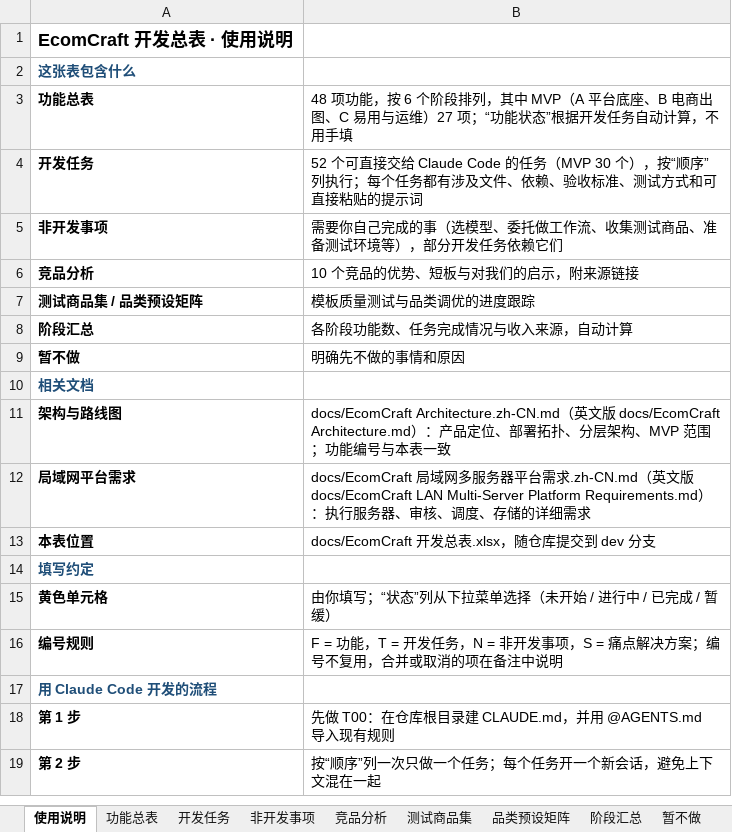
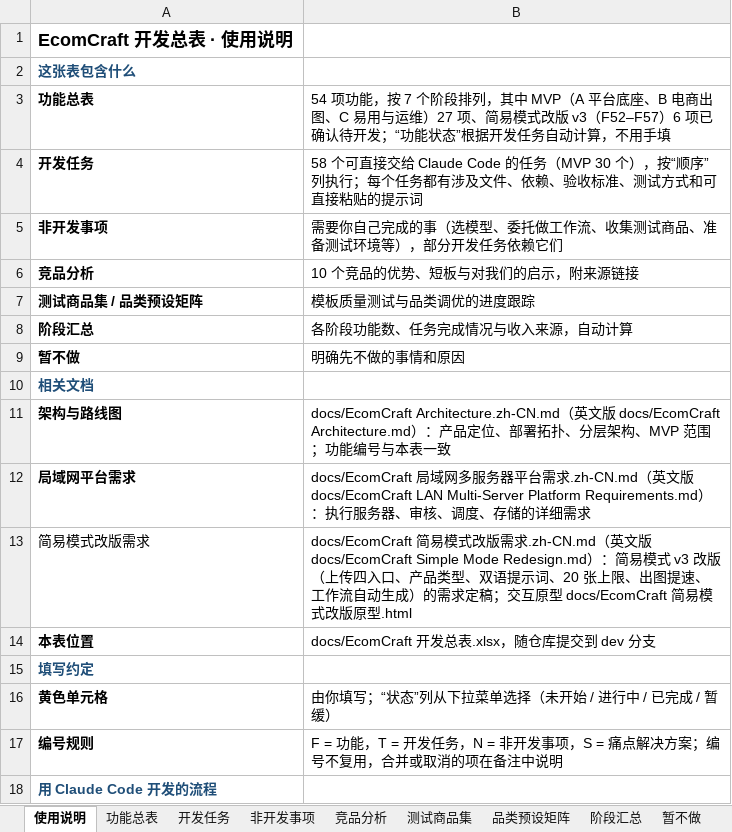
Before and after one commit to Accroid/EcomCraft, an Excel workbook: docs/EcomCraft 开发总表.xlsx, sheet 使用说明, drawn as a sheet; only a part is shown; the shorter side is filled out with more unchanged rows; values as stored, in another font and other column widths than the file's, no borders; the diff names each change by its address in the sheet, - before the commit and + after, or states it on an @@ line.

```diff
--- a/docs/EcomCraft 开发总表.xlsx (sheet 使用说明)
+++ b/docs/EcomCraft 开发总表.xlsx (sheet 使用说明)
-B3: 48 项功能，按 6 个阶段排列，其中 MVP（A 平台底座、B 电商出图、C 易用与运维）27 项；“功能…
+B3: 54 项功能，按 7 个阶段排列，其中 MVP（A 平台底座、B 电商出图、C 易用与运维）27 项、简易模式改版 v3（F52–F57）6 项已确认待开发；“功能…
-B4: 52 个可直接…
+B4: 58 个可直接…
+row 13: 简易模式改版需求 | docs/EcomCraft 简易模式改版需求.zh-CN.md（英文版 docs/EcomCraft Simple Mode Redesign.md）：简易模式 v3 改版（上传四入口、产品类型、双语提示词、20 张上限、出图提速、工作流自动生成）的需求定稿；交互原型 docs/EcomCraft 简易模式改版原型.html
```
Also changed, not shown: sheet 开发任务, sheet 功能总表, 9 other files.
